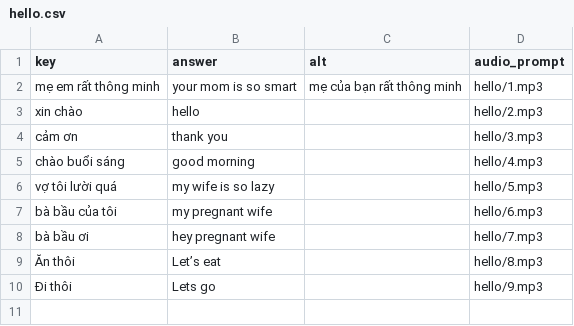
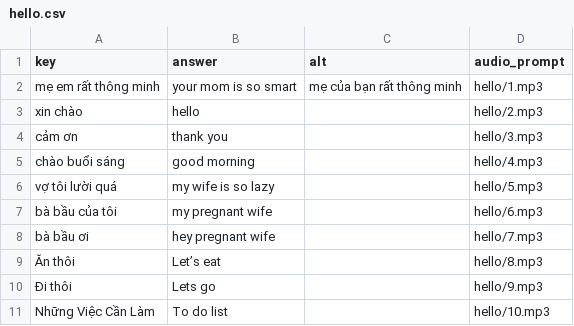
Before and after one commit to timwarnock/lingua.avant.net, a CSV file: vi-flashcards/data/hello.csv, drawn as a sheet.

```diff
--- a/vi-flashcards/data/hello.csv
+++ b/vi-flashcards/data/hello.csv
@@ -10 +10,2 @@ bà bầu ơi,hey pregnant wife,,hello/7.mp3
 Đi thôi,Lets go,,hello/9.mp3
+Những Việc Cần Làm,To do list,,hello/10.mp3
```
Also changed, not shown: 9 other files.
